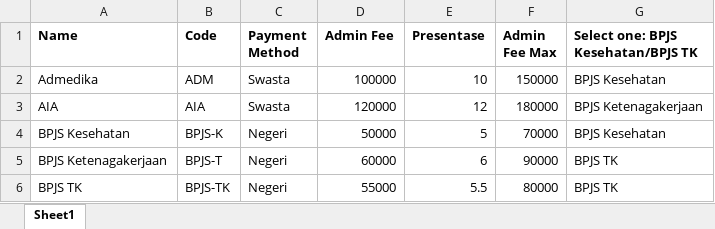
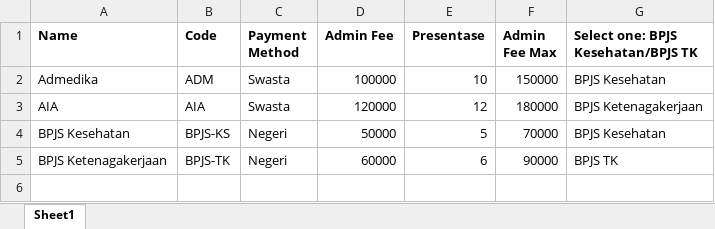
Before and after one commit to ragiit/McDermott, an Excel workbook: Import/Medicals/insurance_template.xlsx, sheet Sheet1, drawn as a sheet; values as stored, in another font and other column widths than the file's, no borders; table styles not drawn; the diff names each change by its address in the sheet, - before the commit and + after, or states it on an @@ line.

```diff
--- a/Import/Medicals/insurance_template.xlsx (sheet Sheet1)
+++ b/Import/Medicals/insurance_template.xlsx (sheet Sheet1)
-B4 (Code): BPJS-K
+B4 (Code): BPJS-KS
-B5 (Code): BPJS-T
+B5 (Code): BPJS-TK
-row 6: BPJS TK | BPJS-TK | Negeri | 55000 | 5.5 | 80000 | BPJS TK
```
Also changed, not shown: 42 other files.
